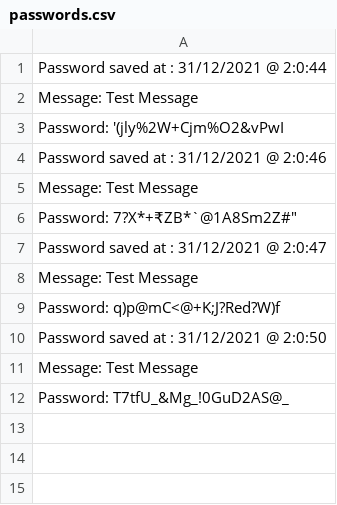
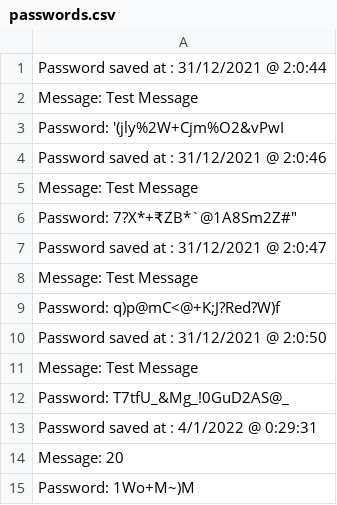
Before and after one commit to pSaransh/New-VS-CODE, a CSV file: Passgen/passwords.csv, drawn as a sheet.

Commit message:
Okay

```diff
--- a/Passgen/passwords.csv
+++ b/Passgen/passwords.csv
@@ -12 +12,4 @@ Message: Test Message
 Password: T7tfU_&Mg_!0GuD2AS@_
+Password saved at : 4/1/2022 @ 0:29:31
+Message: 20
+Password: 1Wo+M~)M
```
